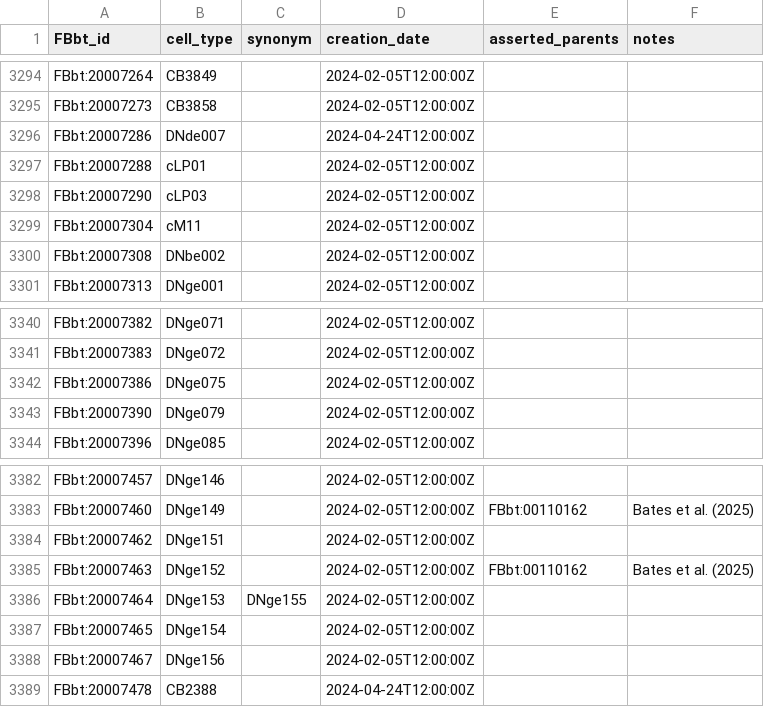
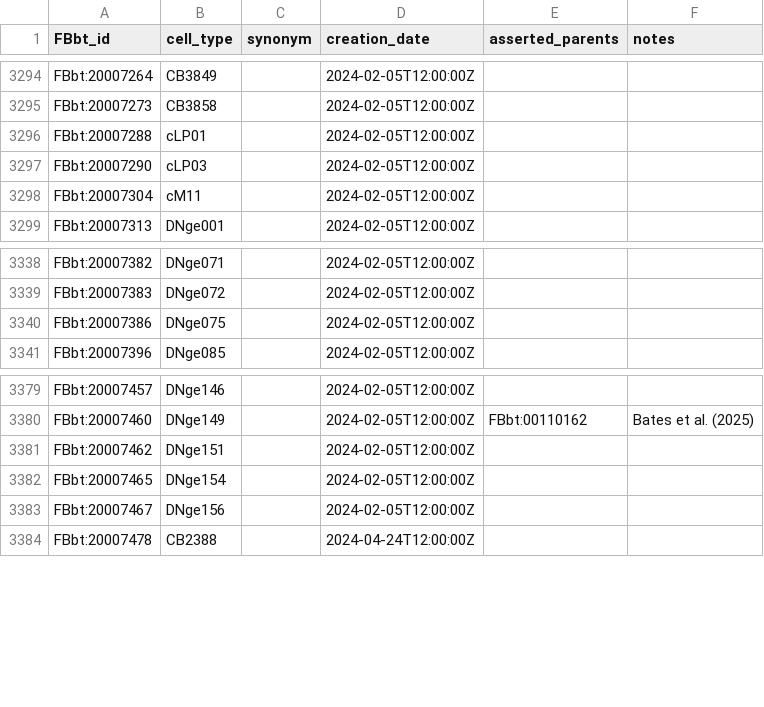
Before and after one commit to FlyBase/drosophila-anatomy-developmental-ontology, a TSV file: src/patterns/robot_template_projects/EM_neurons/sources/flywire/FBbt_ID-cell_type.tsv, drawn as a sheet; only a part is shown, gaps mark what is left out.

```diff
--- a/src/patterns/robot_template_projects/EM_neurons/sources/flywire/FBbt_ID-cell_type.tsv
+++ b/src/patterns/robot_template_projects/EM_neurons/sources/flywire/FBbt_ID-cell_type.tsv
@@ -3295,3 +3295,2 @@ FBbt:20007264	CB3849		2024-02-05T12:00:00Z
 FBbt:20007273	CB3858		2024-02-05T12:00:00Z		
-FBbt:20007286	DNde007		2024-04-24T12:00:00Z		
 FBbt:20007288	cLP01		2024-02-05T12:00:00Z		
@@ -3299,3 +3298,2 @@ FBbt:20007290	cLP03		2024-02-05T12:00:00Z
 FBbt:20007304	cM11		2024-02-05T12:00:00Z		
-FBbt:20007308	DNbe002		2024-02-05T12:00:00Z		
 FBbt:20007313	DNge001		2024-02-05T12:00:00Z		
@@ -3342,3 +3340,2 @@ FBbt:20007383	DNge072		2024-02-05T12:00:00Z
 FBbt:20007386	DNge075		2024-02-05T12:00:00Z		
-FBbt:20007390	DNge079		2024-02-05T12:00:00Z		
 FBbt:20007396	DNge085		2024-02-05T12:00:00Z		
@@ -3384,4 +3381,2 @@ FBbt:20007460	DNge149		2024-02-05T12:00:00Z	FBbt:00110162	Bates et al. (2025)
 FBbt:20007462	DNge151		2024-02-05T12:00:00Z		
-FBbt:20007463	DNge152		2024-02-05T12:00:00Z	FBbt:00110162	Bates et al. (2025)
-FBbt:20007464	DNge153	DNge155	2024-02-05T12:00:00Z		
 FBbt:20007465	DNge154		2024-02-05T12:00:00Z		
```
Also changed, not shown: src/ontology/neuron_symbols.tsv, src/patterns/robot_template_projects/EM_neurons/registry/EM_neuron_registry.tsv, 10 other files.
